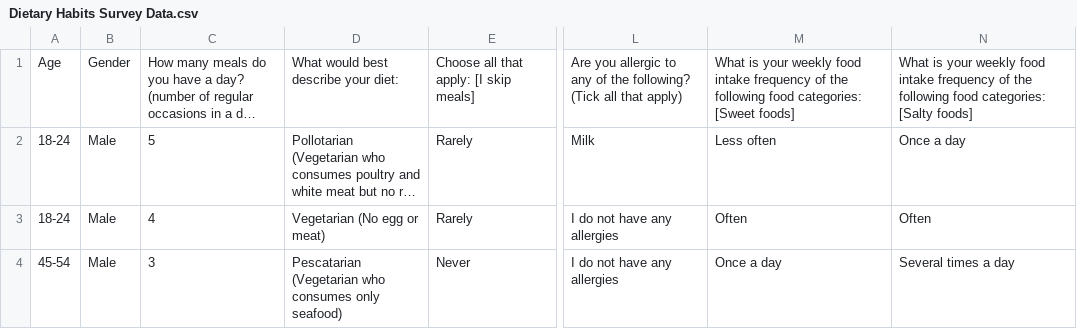
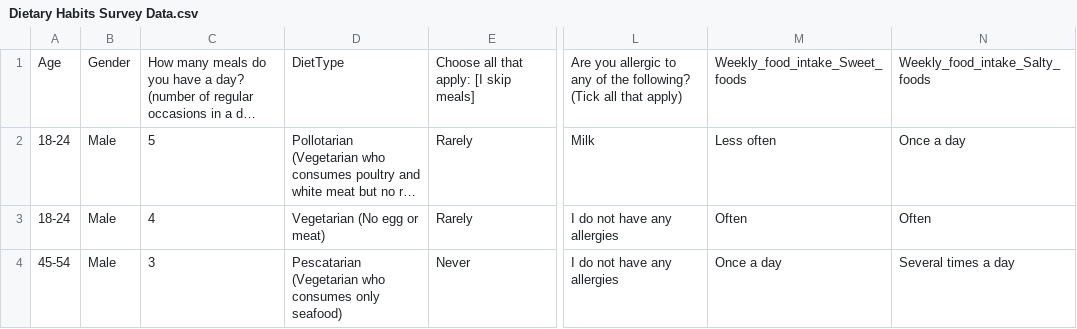
Before and after one commit to nguyhelen/info201project, a CSV file: Dietary Habits Survey Data.csv, drawn as a sheet; only a part is shown, gaps mark what is left out; long unchanged cells end in …; the diff names each change by its address in the sheet, - before the commit and + after, or states it on an @@ line.

Commit message:
helen doing data cleaning for diet

```diff
--- a/Dietary Habits Survey Data.csv
+++ b/Dietary Habits Survey Data.csv
-D1: What would best describe your diet:
+D1: DietType
-M1: What is your weekly food intake frequency of the following food categories: [Sweet foods]
+M1: Weekly_food_intake_Sweet_foods
-N1: What is your weekly food intake frequency of the following food categories: [Salty foods]
+N1: Weekly_food_intake_Salty_foods
```
Also changed, not shown: 1 other file.
